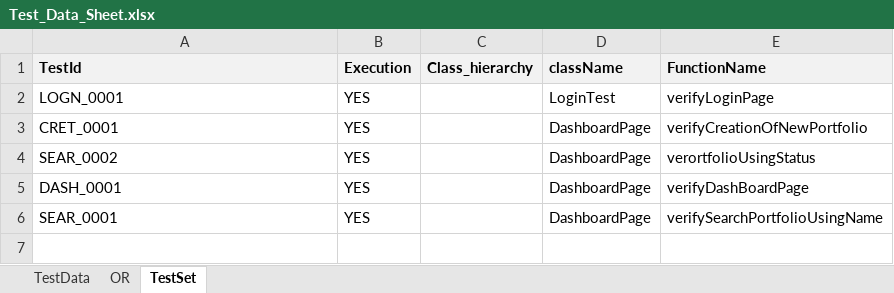
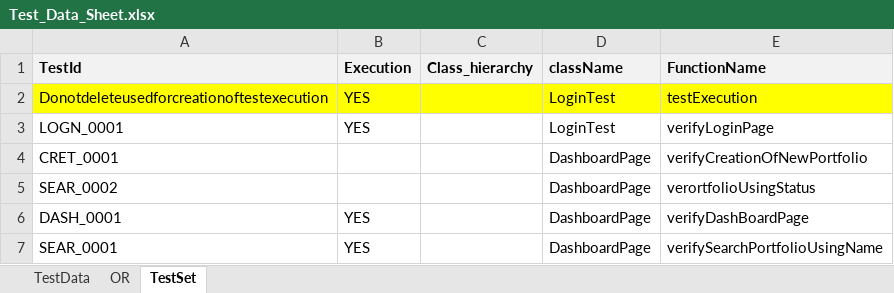
Before and after one commit to sagar-chitre/Playwright-New, an Excel workbook: Resources/excel/Test_Data_Sheet.xlsx, sheet TestSet, drawn as a sheet; values as stored, in another font and other column widths than the file's, no borders; addresses are those after the commit; the diff names each change by its address in the sheet, - before the commit and + after, or states it on an @@ line.

Commit message:
Add files via upload

```diff
--- a/Resources/excel/Test_Data_Sheet.xlsx (sheet TestSet)
+++ b/Resources/excel/Test_Data_Sheet.xlsx (sheet TestSet)
+row 2: Donotdeleteusedforcreationoftestexecution | YES |  | LoginTest | testExecution
-B4:B5 (Execution): YES
+B4:B5 (Execution): (empty)
```
Also changed, not shown: sheet TestData.
